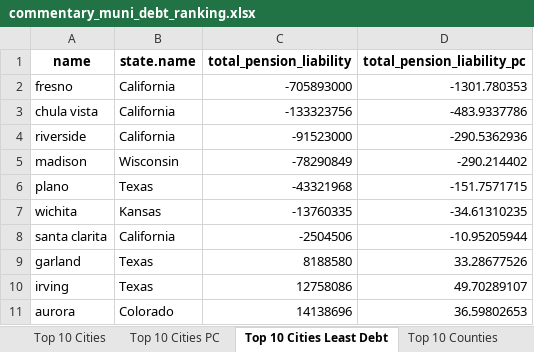
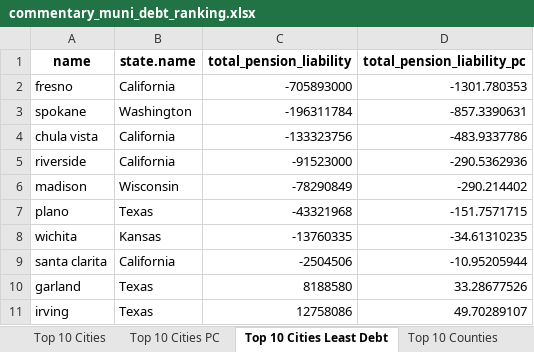
Before and after one commit to thuy2020/acfrs_data, an Excel workbook: output/commentary_muni_debt_ranking.xlsx, sheet Top 10 Cities Least Debt, drawn as a sheet; values as stored, in another font and other column widths than the file's, no borders; removed rows and columns are numbered as before the commit, all else as after; the diff names each change by its address in the sheet, - before the commit and + after, or states it on an @@ line.

Commit message:
spokane 2022 opeb liabilities

```diff
--- a/output/commentary_muni_debt_ranking.xlsx (sheet Top 10 Cities Least Debt)
+++ b/output/commentary_muni_debt_ranking.xlsx (sheet Top 10 Cities Least Debt)
+row 3: spokane | Washington | -196311784 | -857.3390631
-row 11: aurora | Colorado | 14138696 | 36.59802653
```
Also changed, not shown: 7 other files.
